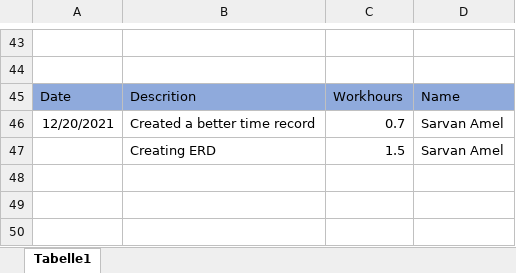
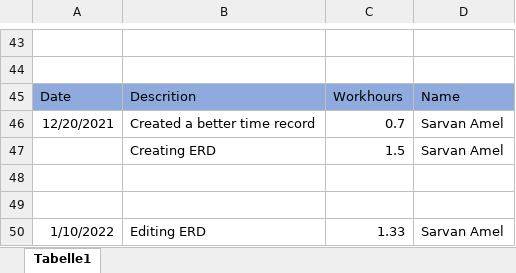
Before and after one commit to ChristophLasinger/Youre-not-alone, an Excel workbook: documents/TimeRecord.xlsx, sheet Tabelle1, drawn as a sheet; only a part is shown, gaps mark what is left out; values as stored, in another font and other column widths than the file's, no borders; charts and pictures not drawn; the diff names each change by its address in the sheet, - before the commit and + after, or states it on an @@ line.

Commit message:
update Time Record

```diff
--- a/documents/TimeRecord.xlsx (sheet Tabelle1)
+++ b/documents/TimeRecord.xlsx (sheet Tabelle1)
+row 48: (empty)
+row 49: (empty)
+row 50: 1/10/2022 | Editing ERD | 1.33 | Sarvan Amel
```
